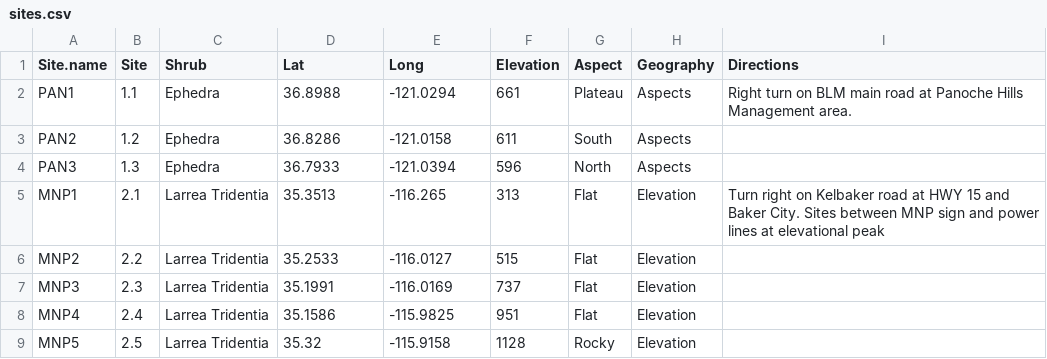
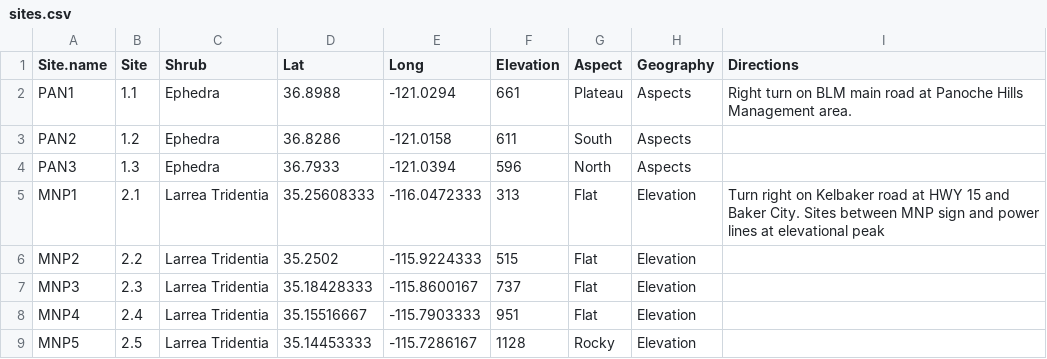
Before and after one commit to cjlortie/Shrub_facilitation_contrasts, a CSV file: data/sites.csv, drawn as a sheet.

```diff
--- a/data/sites.csv
+++ b/data/sites.csv
@@ -4,6 +4,6 @@ PAN2,1.2,Ephedra,36.8286,-121.0158,611,South,Aspects,
 PAN3,1.3,Ephedra,36.7933,-121.0394,596,North,Aspects,
-MNP1,2.1,Larrea Tridentia,35.3513,-116.265,313,Flat,Elevation,Turn right on Kelbaker road at HWY 15 and Baker City. Sites between MNP sign and power lines at elevational peak
-MNP2,2.2,Larrea Tridentia,35.2533,-116.0127,515,Flat,Elevation,
-MNP3,2.3,Larrea Tridentia,35.1991,-116.0169,737,Flat,Elevation,
-MNP4,2.4,Larrea Tridentia,35.1586,-115.9825,951,Flat,Elevation,
-MNP5,2.5,Larrea Tridentia,35.32,-115.9158,1128,Rocky,Elevation,
+MNP1,2.1,Larrea Tridentia,35.25608333,-116.0472333,313,Flat,Elevation,Turn right on Kelbaker road at HWY 15 and Baker City. Sites between MNP sign and power lines at elevational peak
+MNP2,2.2,Larrea Tridentia,35.2502,-115.9224333,515,Flat,Elevation,
+MNP3,2.3,Larrea Tridentia,35.18428333,-115.8600167,737,Flat,Elevation,
+MNP4,2.4,Larrea Tridentia,35.15516667,-115.7903333,951,Flat,Elevation,
+MNP5,2.5,Larrea Tridentia,35.14453333,-115.7286167,1128,Rocky,Elevation,
```
Also changed, not shown: data/meta-data.csv, data/shrub.contrast.climate.csv, 4 other files.
